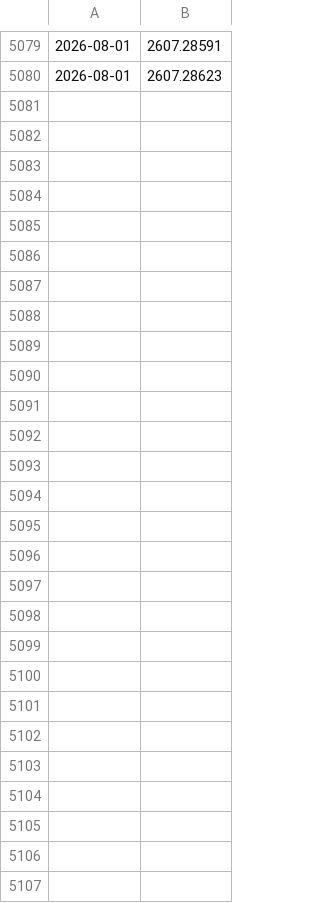
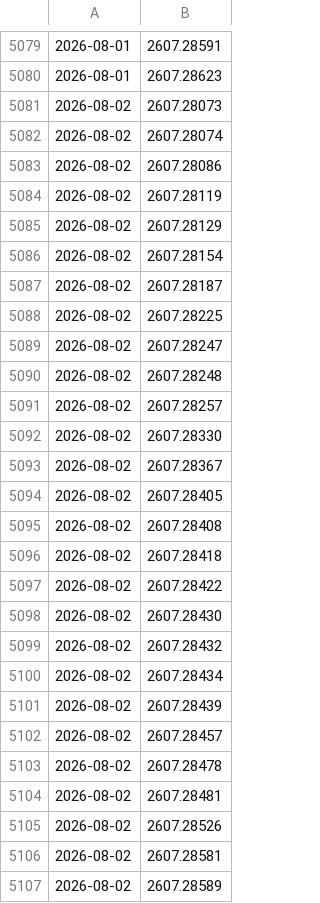
Before and after one commit to WingEdge777/daily-papers, a TSV file: papers/arxiv_seen_ids.tsv, drawn as a sheet; only a part is shown, gaps mark what is left out.

```diff
--- a/papers/arxiv_seen_ids.tsv
+++ b/papers/arxiv_seen_ids.tsv
@@ -5080 +5080,28 @@
 2026-08-01	2607.28623
+2026-08-02	2607.28073
+2026-08-02	2607.28074
+2026-08-02	2607.28086
+2026-08-02	2607.28119
+2026-08-02	2607.28129
+2026-08-02	2607.28154
+2026-08-02	2607.28187
+2026-08-02	2607.28225
+2026-08-02	2607.28247
+2026-08-02	2607.28248
+2026-08-02	2607.28257
+2026-08-02	2607.28330
+2026-08-02	2607.28367
+2026-08-02	2607.28405
+2026-08-02	2607.28408
+2026-08-02	2607.28418
+2026-08-02	2607.28422
+2026-08-02	2607.28430
+2026-08-02	2607.28432
+2026-08-02	2607.28434
+2026-08-02	2607.28439
+2026-08-02	2607.28457
+2026-08-02	2607.28478
+2026-08-02	2607.28481
+2026-08-02	2607.28526
+2026-08-02	2607.28581
+2026-08-02	2607.28589
```
Also changed, not shown: 2 other files.
